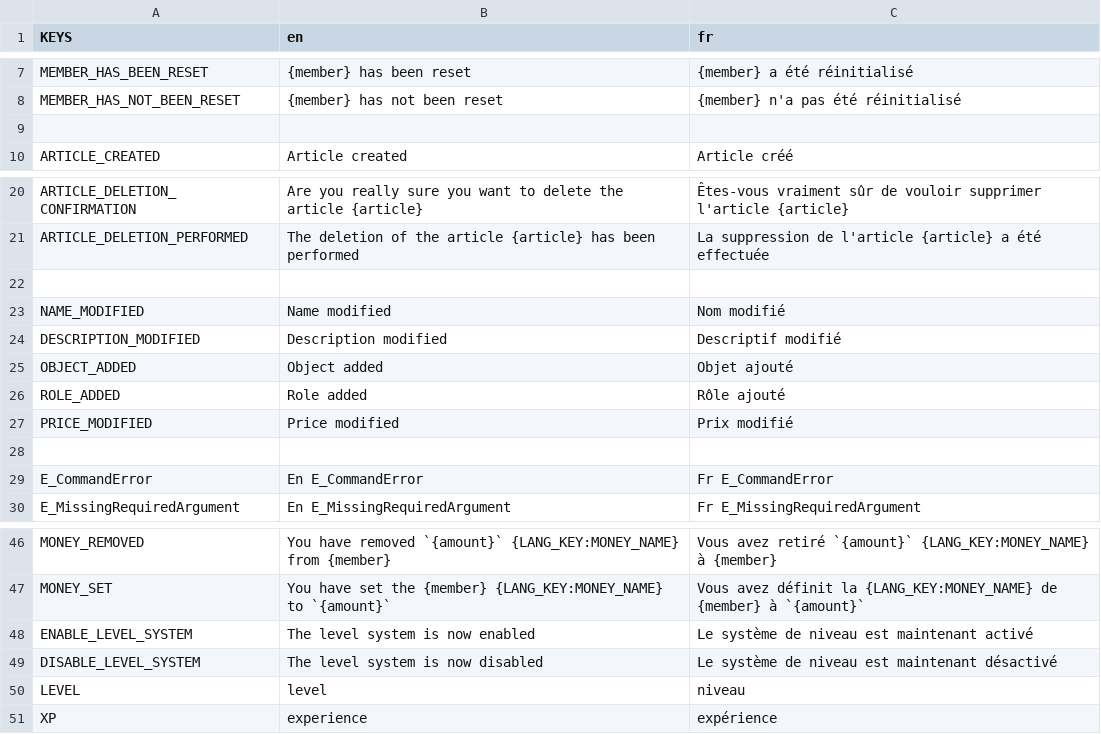
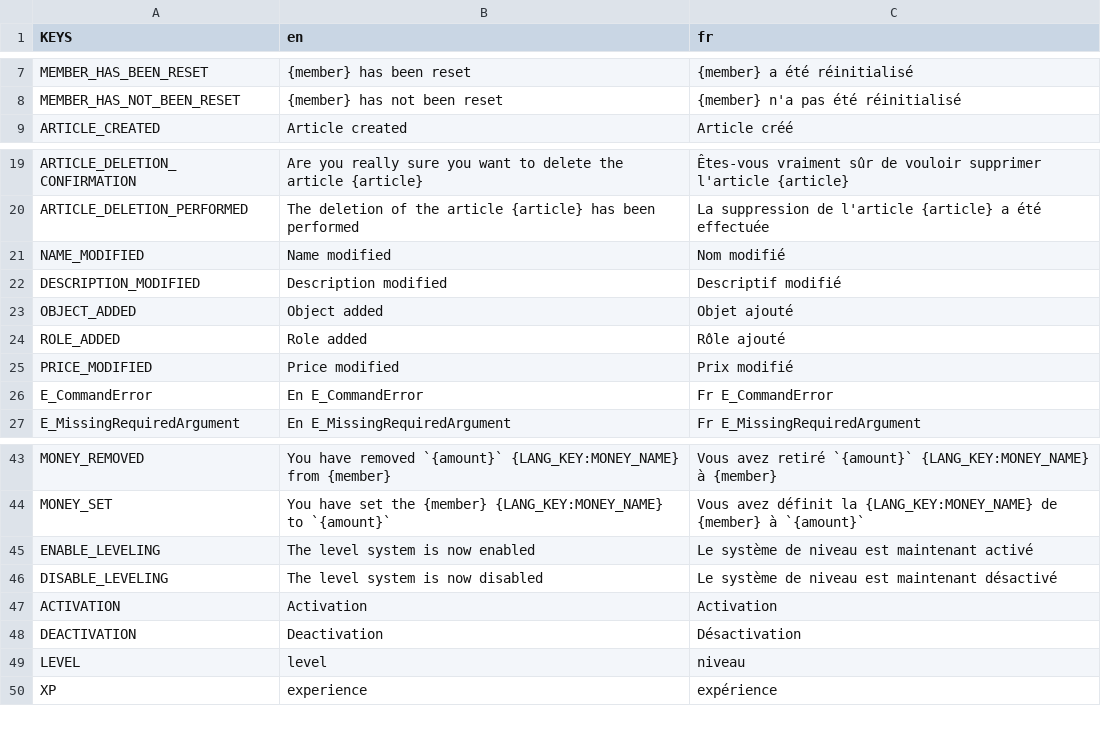
Before and after one commit to Dams4K/CoordBot, a CSV file: lang/lang.csv, drawn as a sheet; only a part is shown, gaps mark what is left out.

Commit message:
leveling ban & unban commands are finished message listener for xp has been moved to global.py leveling commands have been moved to level_config.py

```diff
--- a/lang/lang.csv
+++ b/lang/lang.csv
@@ -8,3 +8,2 @@ MEMBER_HAS_BEEN_RESET,{member} has been reset,{member} a été réinitialisé
 MEMBER_HAS_NOT_BEEN_RESET,{member} has not been reset,{member} n'a pas été réinitialisé
-
 ARTICLE_CREATED,Article created,Article créé
@@ -25,3 +24,2 @@ ARTICLE_DELETION_CONFIRMATION,Are you really sure you want to delete the article
 ARTICLE_DELETION_PERFORMED,The deletion of the article {article} has been performed,La suppression de l'article {article} a été effectuée
-
 NAME_MODIFIED,Name modified,Nom modifié
@@ -31,3 +29,2 @@ ROLE_ADDED,Role added,Rôle ajouté
 PRICE_MODIFIED,Price modified,Prix modifié
-
 E_CommandError,En E_CommandError,Fr E_CommandError
@@ -51,4 +48,6 @@ MONEY_REMOVED,You have removed `{amount}` {LANG_KEY:MONEY_NAME} from {member},Vo
 MONEY_SET,You have set the {member} {LANG_KEY:MONEY_NAME} to `{amount}`,Vous avez définit la {LANG_KEY:MONEY_NAME} de {member} à `{amount}`
-ENABLE_LEVEL_SYSTEM,The level system is now enabled,Le système de niveau est maintenant activé
-DISABLE_LEVEL_SYSTEM,The level system is now disabled,Le système de niveau est maintenant désactivé
+ENABLE_LEVELING,The level system is now enabled,Le système de niveau est maintenant activé
+DISABLE_LEVELING,The level system is now disabled,Le système de niveau est maintenant désactivé
+ACTIVATION,Activation,Activation
+DEACTIVATION,Deactivation,Désactivation
 LEVEL,level,niveau
```
Also changed, not shown: 3 other files.
